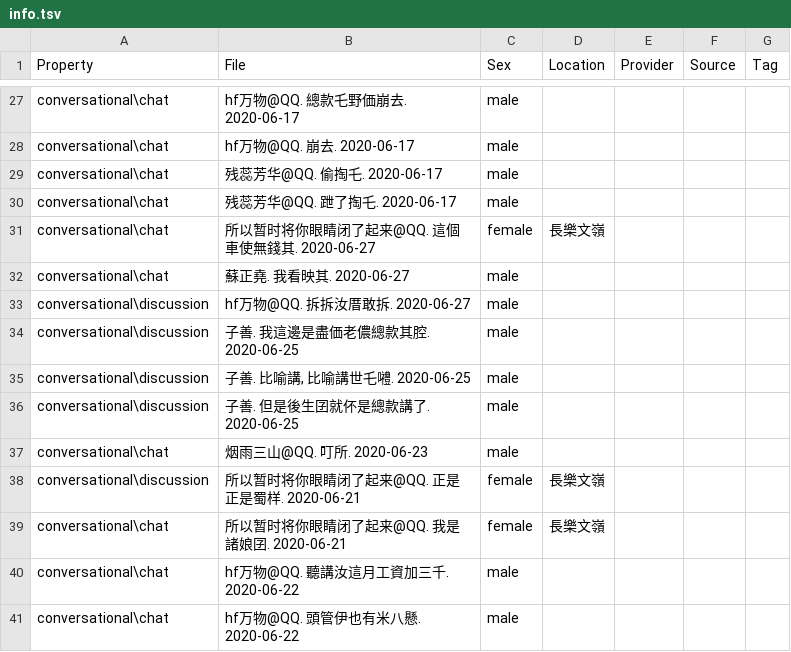
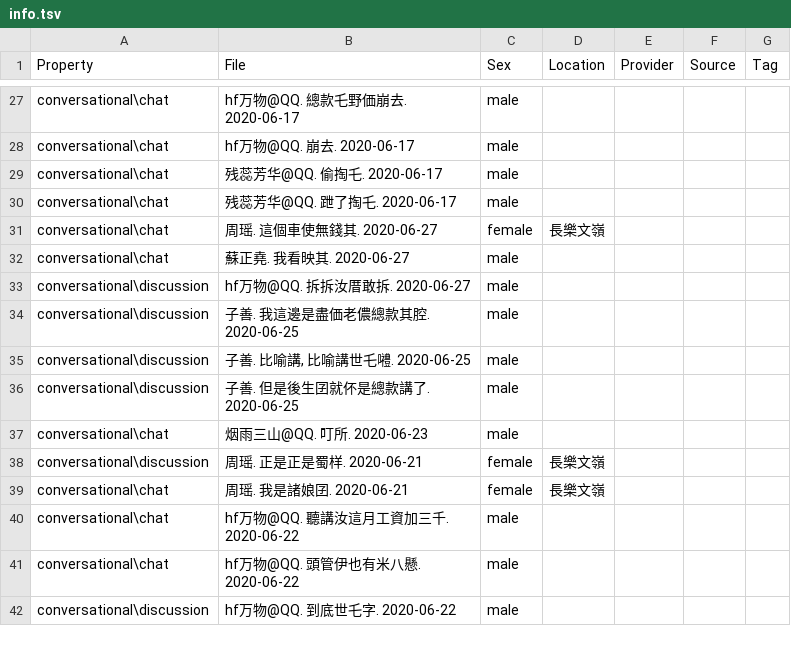
Before and after one commit to MindongLab/cdo-corpus, a TSV file: sentences/info.tsv, drawn as a sheet; only a part is shown, gaps mark what is left out; the shorter side is filled out with more unchanged rows; the diff names each change by its address in the sheet, - before the commit and + after, or states it on an @@ line.

```diff
--- a/sentences/info.tsv
+++ b/sentences/info.tsv
-B31 (File): 所以暂时将你眼睛闭了起来@QQ. 這個車使無錢其. 2020-06-27
+B31 (File): 周瑶. 這個車使無錢其. 2020-06-27
-B38 (File): 所以暂时将你眼睛闭了起来@QQ. 正是正是蜀样. 2020-06-21
+B38 (File): 周瑶. 正是正是蜀样. 2020-06-21
-B39 (File): 所以暂时将你眼睛闭了起来@QQ. 我是諸娘囝. 2020-06-21
+B39 (File): 周瑶. 我是諸娘囝. 2020-06-21
```
Also changed, not shown: 21 other files.
